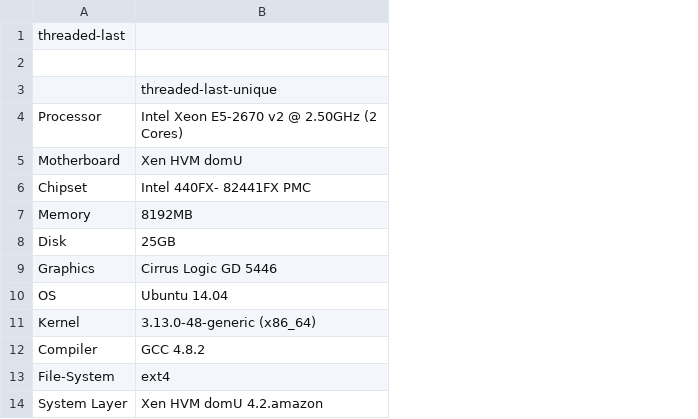
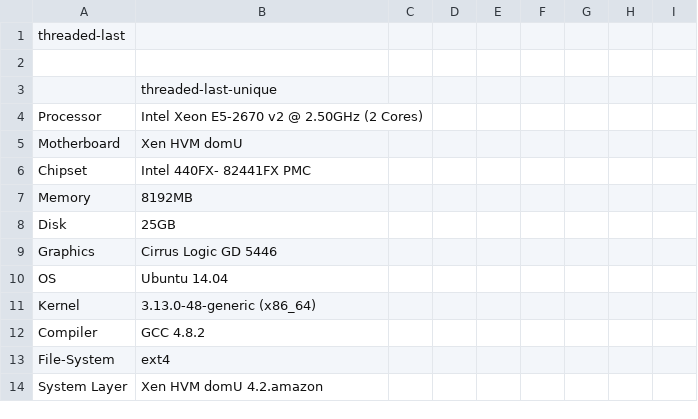
Before and after one commit to laertispappas/aws-ec2-phoronix-benchmark, a CSV file: large-ec2/threaded-last.csv, drawn as a sheet; only a part is shown; the diff names each change by its address in the sheet, - before the commit and + after, or states it on an @@ line.

Commit message:
Got threaded

```diff
--- a/large-ec2/threaded-last.csv
+++ b/large-ec2/threaded-last.csv
+column C, empty
+column D, empty
+column E, empty
+column F, empty
+column G, empty
+column H, empty
+column I, empty
```
Also changed, not shown: medium-ec2/threaded-last.csv, 8 other files.
